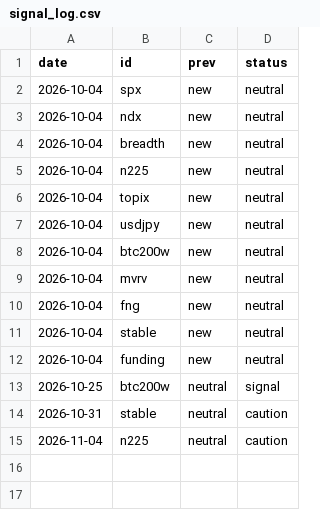
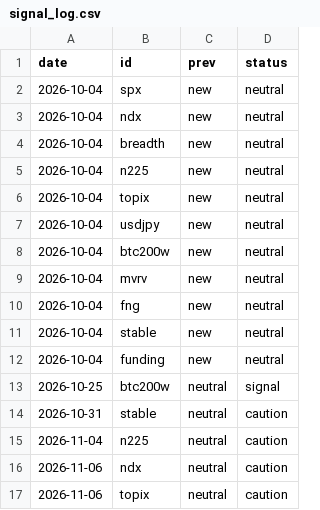
Before and after one commit to outdoorkakipi-cpu/invest-site, a CSV file: data/signal_log.csv, drawn as a sheet.

```diff
--- a/data/signal_log.csv
+++ b/data/signal_log.csv
@@ -15 +15,3 @@ date,id,prev,status
 2026-11-04,n225,neutral,caution
+2026-11-06,ndx,neutral,caution
+2026-11-06,topix,neutral,caution
```
Also changed, not shown: 1 other file.
